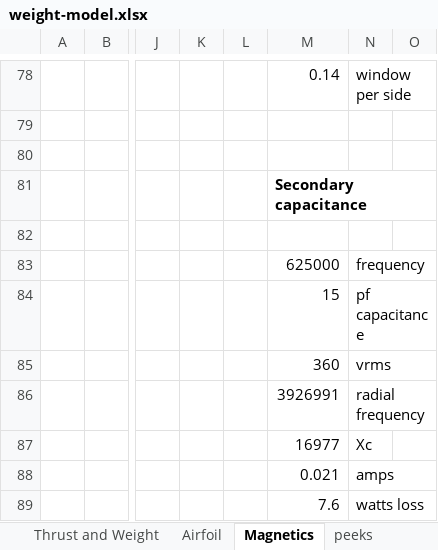
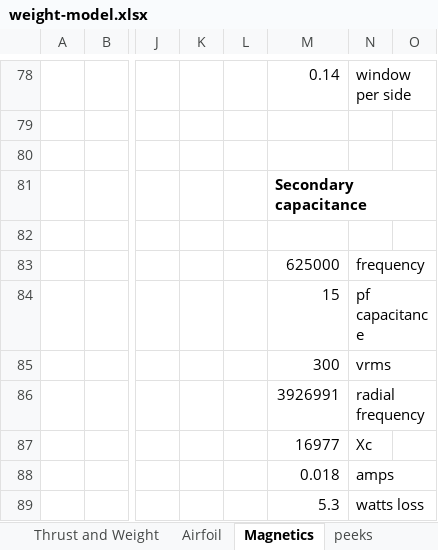
Before and after one commit to mjkoster/MolecularKinetics, an Excel workbook: EHD/weight-model.xlsx, sheet Magnetics, drawn as a sheet; only a part is shown, gaps mark what is left out; values as stored, in another font and other column widths than the file's, no borders; the diff covers the shown part only; the diff names each change by its address in the sheet, - before the commit and + after, or states it on an @@ line.

```diff
--- a/EHD/weight-model.xlsx (sheet Magnetics)
+++ b/EHD/weight-model.xlsx (sheet Magnetics)
-M85: 360
+M85: 300
-M88: 0.021
+M88: 0.018
-M89: 7.6
+M89: 5.3
```
Also changed, not shown: 10 edited cells elsewhere in this sheet.
